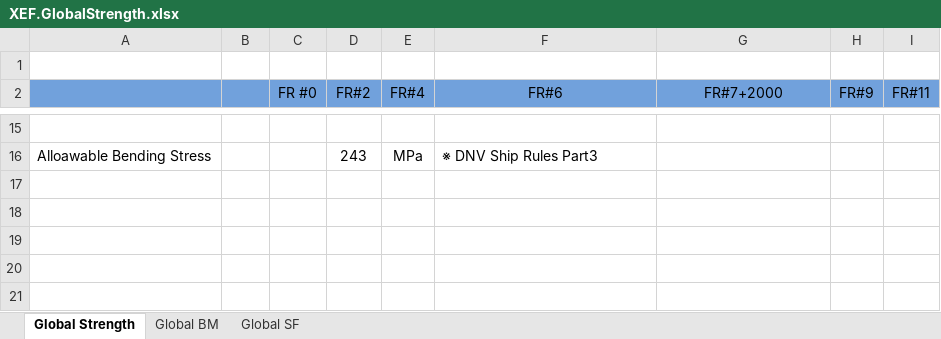
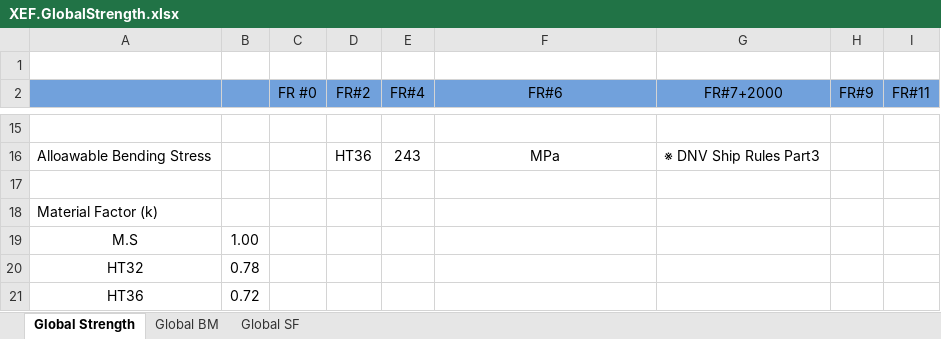
Before and after one commit to wjeongx/EngXExcel, an Excel workbook: XEF.GlobalStrength.xlsx, sheet Global Strength, drawn as a sheet; only a part is shown, gaps mark what is left out; values as stored, in another font and other column widths than the file's, no borders; the diff covers the shown part only; the diff names each change by its address in the sheet, - before the commit and + after, or states it on an @@ line.

```diff
--- a/XEF.GlobalStrength.xlsx (sheet Global Strength)
+++ b/XEF.GlobalStrength.xlsx (sheet Global Strength)
-D16 (FR#2): 243
+D16 (FR#2): HT36
-E16 (FR#4): MPa
+E16 (FR#4): 243
-F16 (FR#6): ※ DNV Ship Rules Part3
+F16 (FR#6): MPa
-F16 alignment: left
+F16 alignment: center
-G16 (FR#7+2000): (empty)
+G16 (FR#7+2000): ※ DNV Ship Rules Part3
+row 17: (empty)
+row 18: Material Factor (k)
+row 19: M.S | 1.00
+row 20: HT32 | 0.78
+row 21: HT36 | 0.72
```
Also changed, not shown: 57 edited cells elsewhere in this sheet, sheet Global BM, charts or pictures.
